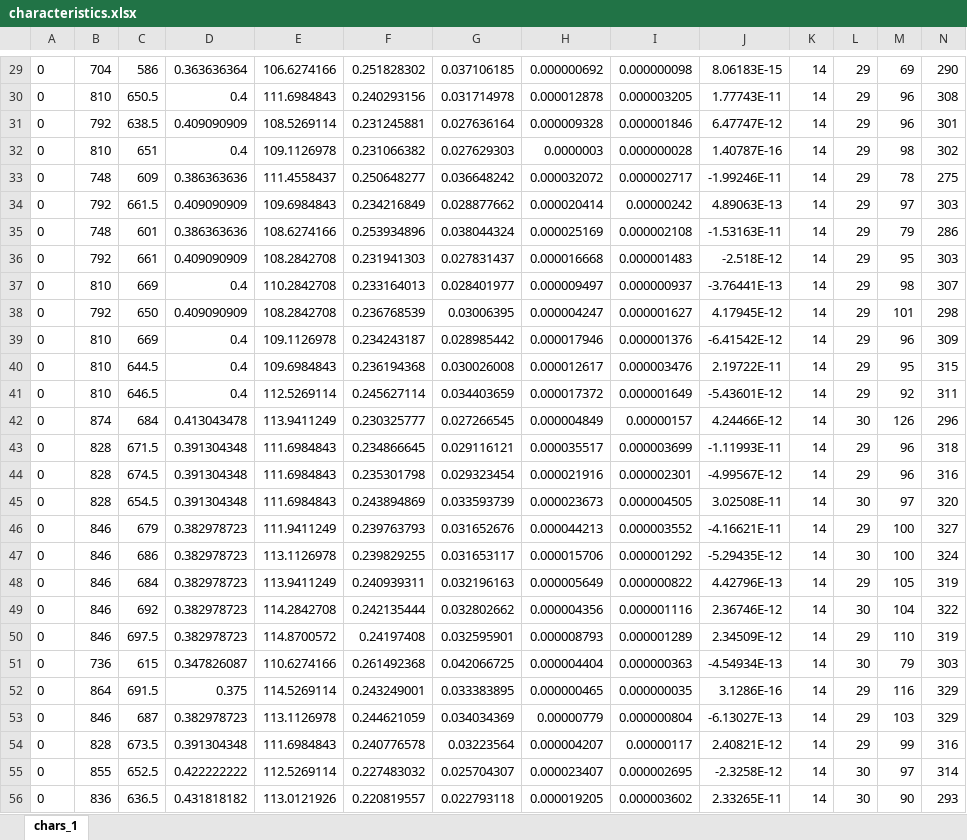
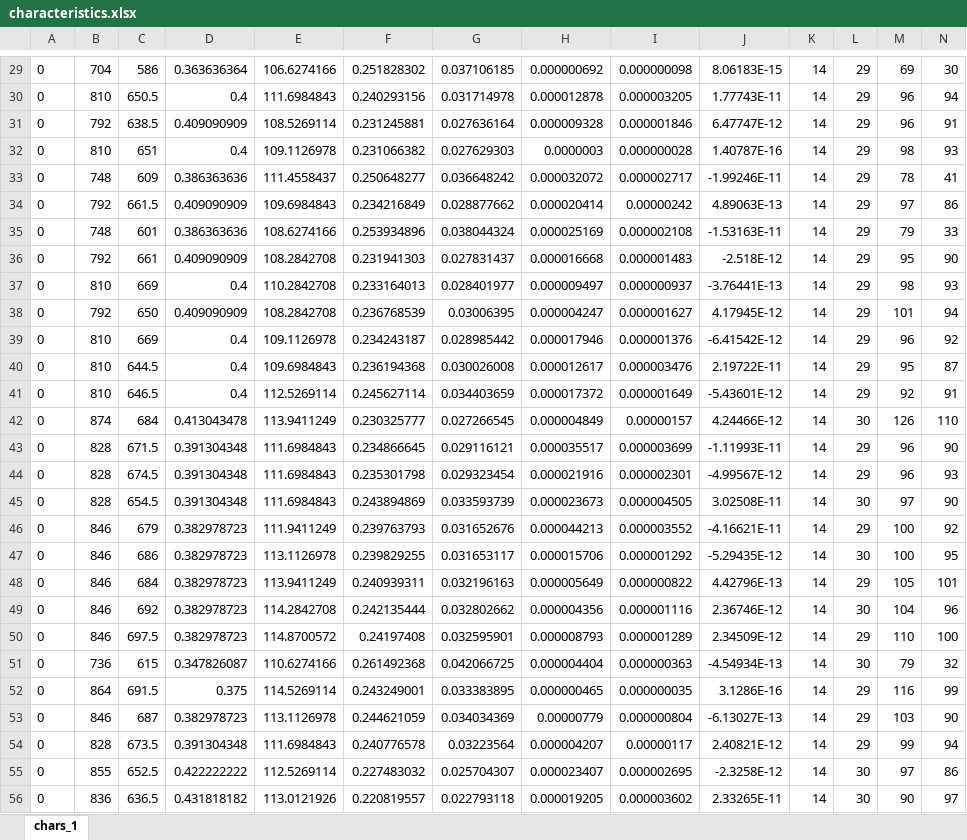
Before and after one commit to san99tiago/OPENCV_BASICS, an Excel workbook: PROJECTS/project_06_fundamentals/characteristics.xlsx, sheet chars_1, drawn as a sheet; only a part is shown, gaps mark what is left out; values as stored, in another font and other column widths than the file's, no borders; the diff covers the shown part only; the diff names each change by its address in the sheet, - before the commit and + after, or states it on an @@ line.

```diff
--- a/PROJECTS/project_06_fundamentals/characteristics.xlsx (sheet chars_1)
+++ b/PROJECTS/project_06_fundamentals/characteristics.xlsx (sheet chars_1)
-N29: 290
+N29: 30
-N30: 308
+N30: 94
-N31: 301
+N31: 91
-N32: 302
+N32: 93
-N33: 275
+N33: 41
-N34: 303
+N34: 86
-N35: 286
+N35: 33
-N36: 303
+N36: 90
-N37: 307
+N37: 93
-N38: 298
+N38: 94
-N39: 309
+N39: 92
-N40: 315
+N40: 87
-N41: 311
+N41: 91
-N42: 296
+N42: 110
-N43: 318
+N43: 90
-N44: 316
+N44: 93
-N45: 320
+N45: 90
-N46: 327
+N46: 92
-N47: 324
+N47: 95
-N48: 319
+N48: 101
-N49: 322
+N49: 96
-N50: 319
+N50: 100
-N51: 303
+N51: 32
-N52: 329
+N52: 99
-N53: 329
+N53: 90
-N54: 316
+N54: 94
-N55: 314
+N55: 86
-N56: 293
+N56: 97
```
Also changed, not shown: 691 edited cells elsewhere in this sheet, PROJECTS/project_07_sudoku_solver/characteristics.xlsx, 11 other files.
